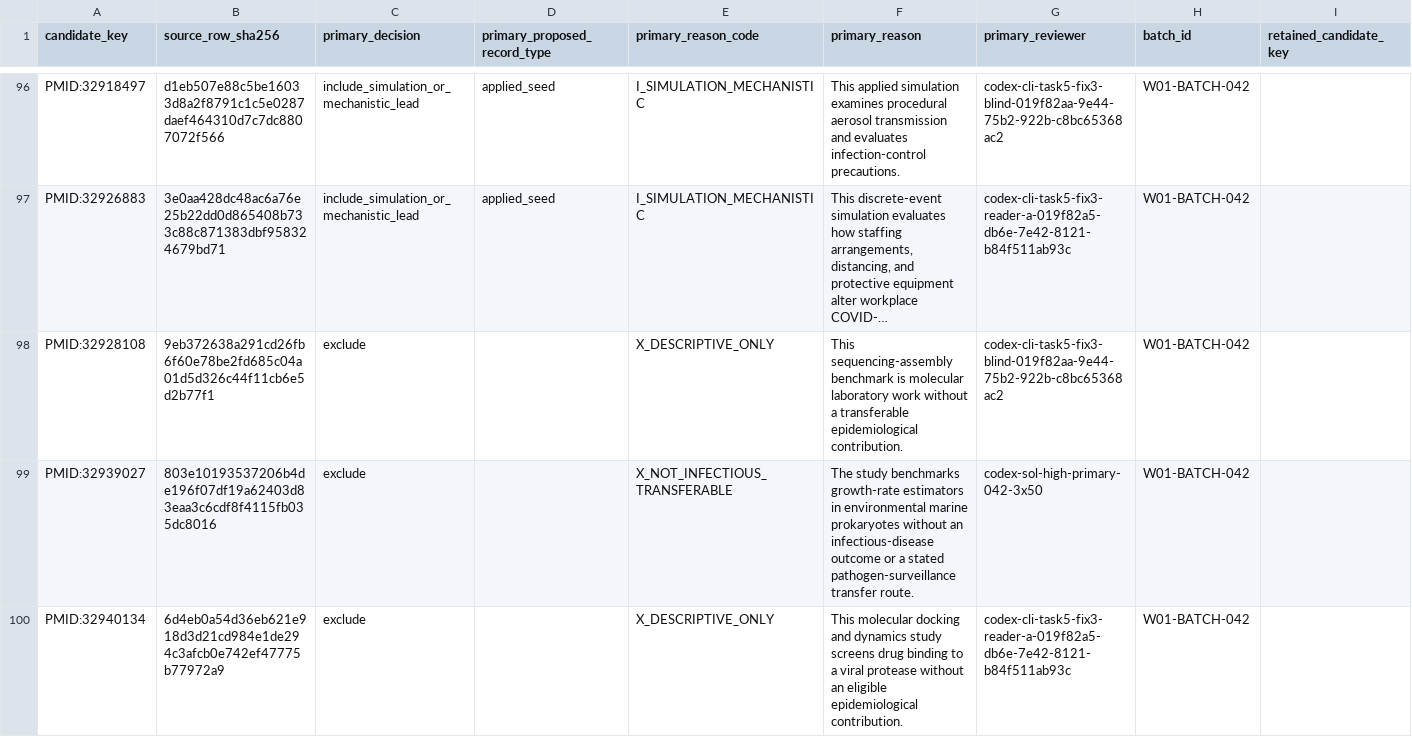
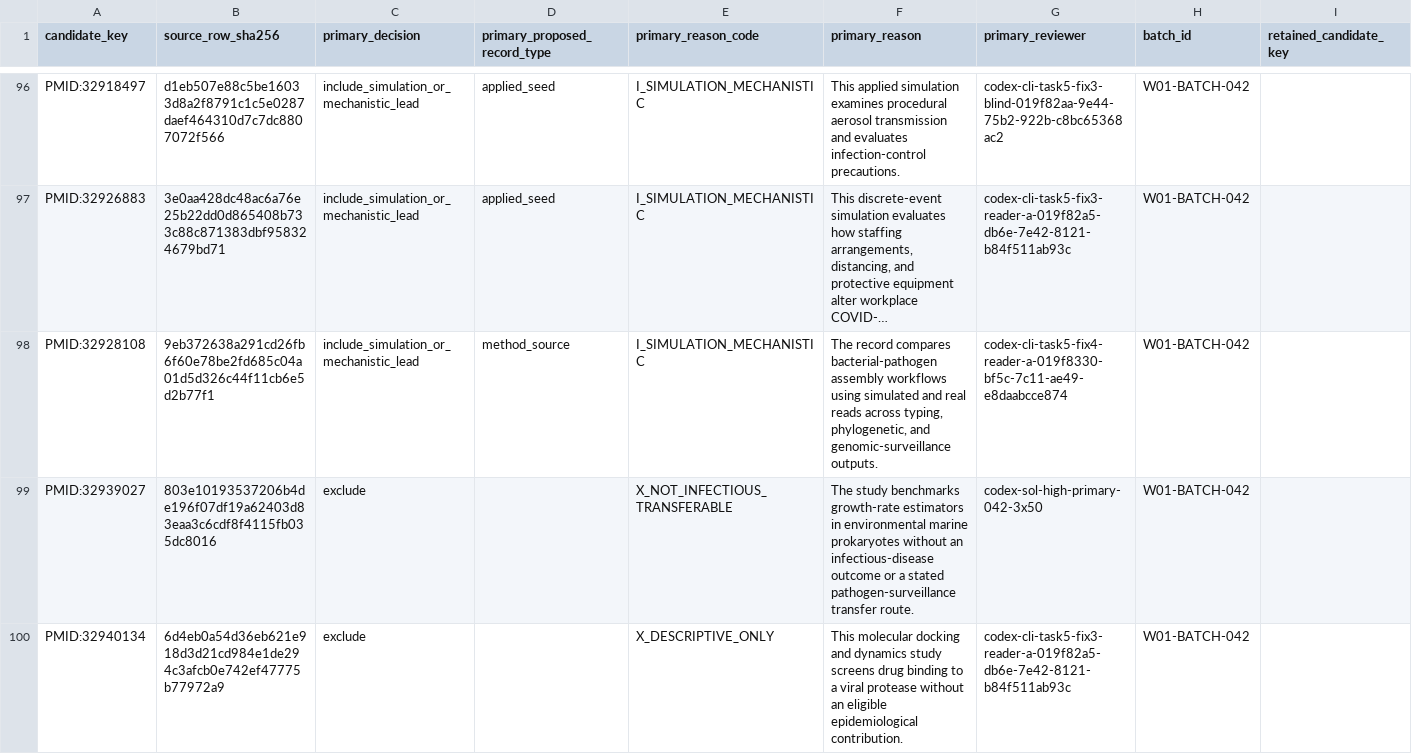
Before and after one commit to ChaokunHong/ID_Epi_Methods_Library, a CSV file: 01_search/search_logs/2026-07-20-broad-discovery/wave_01_frozen_queries/screening_batches/W01-BATCH-042.csv, drawn as a sheet; only a part is shown, gaps mark what is left out; long unchanged cells end in …; the diff covers the shown part only; the diff names each change by its address in the sheet, - before the commit and + after, or states it on an @@ line.

```diff
--- a/01_search/search_logs/2026-07-20-broad-discovery/wave_01_frozen_queries/screening_batches/W01-BATCH-042.csv
+++ b/01_search/search_logs/2026-07-20-broad-discovery/wave_01_frozen_queries/screening_batches/W01-BATCH-042.csv
-C98 (primary_decision): exclude
+C98 (primary_decision): include_simulation_or_mechanistic_lead
-D98 (primary_proposed_record_type): (empty)
+D98 (primary_proposed_record_type): method_source
-E98 (primary_reason_code): X_DESCRIPTIVE_ONLY
+E98 (primary_reason_code): I_SIMULATION_MECHANISTIC
-F98 (primary_reason): This sequencing-assembly benchmark is molecular laboratory work without a transferable epidemiological contribution.
+F98 (primary_reason): The record compares bacterial-pathogen assembly workflows using simulated and real reads across typing, phylogenetic, and genomic-surveillance outputs.
-G98 (primary_reviewer): codex-cli-task5-fix3-blind-019f82aa-9e44-75b2-922b-c8bc65368ac2
+G98 (primary_reviewer): codex-cli-task5-fix4-reader-a-019f8330-bf5c-7c11-ae49-e8daabcce874
```
Also changed, not shown: 10 edited cells elsewhere in this file, 01_search/search_logs/2026-07-20-broad-discovery/wave_01_frozen_queries/screening_batches/W01-BATCH-026.csv, 01_search/search_logs/2026-07-20-broad-discovery/wave_01_frozen_queries/screening_batches/W01-BATCH-047.csv, 39 other files.
